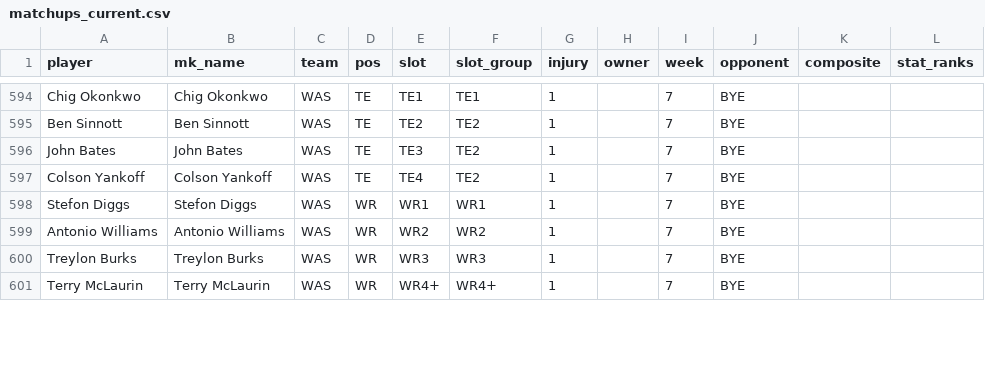
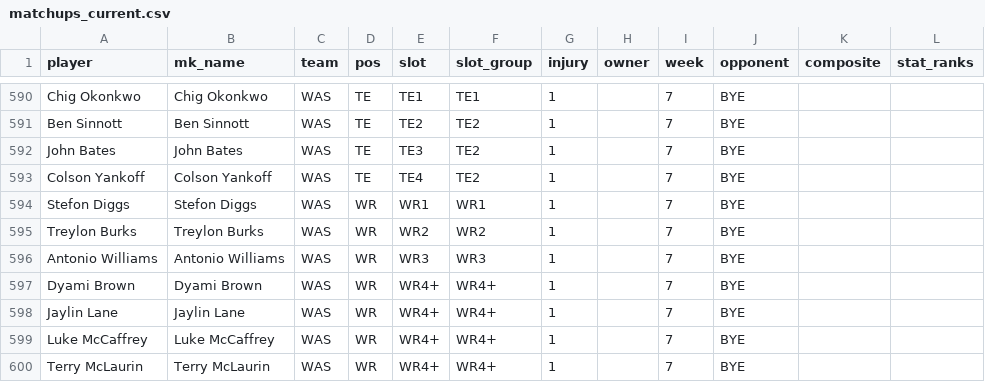
Before and after one commit to 3GO-47/rainman, a CSV file: data/processed/matchups_current.csv, drawn as a sheet; only a part is shown, gaps mark what is left out; the diff covers the shown part only.

```diff
--- a/data/processed/matchups_current.csv
+++ b/data/processed/matchups_current.csv
@@ -598,4 +594,7 @@ Colson Yankoff,Colson Yankoff,WAS,TE,TE4,TE2,1,,7,BYE,,
 Stefon Diggs,Stefon Diggs,WAS,WR,WR1,WR1,1,,7,BYE,,
-Antonio Williams,Antonio Williams,WAS,WR,WR2,WR2,1,,7,BYE,,
-Treylon Burks,Treylon Burks,WAS,WR,WR3,WR3,1,,7,BYE,,
+Treylon Burks,Treylon Burks,WAS,WR,WR2,WR2,1,,7,BYE,,
+Antonio Williams,Antonio Williams,WAS,WR,WR3,WR3,1,,7,BYE,,
+Dyami Brown,Dyami Brown,WAS,WR,WR4+,WR4+,1,,7,BYE,,
+Jaylin Lane,Jaylin Lane,WAS,WR,WR4+,WR4+,1,,7,BYE,,
+Luke McCaffrey,Luke McCaffrey,WAS,WR,WR4+,WR4+,1,,7,BYE,,
 Terry McLaurin,Terry McLaurin,WAS,WR,WR4+,WR4+,1,,7,BYE,,
```
Also changed, not shown: 3 added rows, 8 removed rows, 2 moved rows and 18 edited cells elsewhere in this file, data/processed/bet_td.csv, data/processed/bios_2026.csv, 27 other files.
